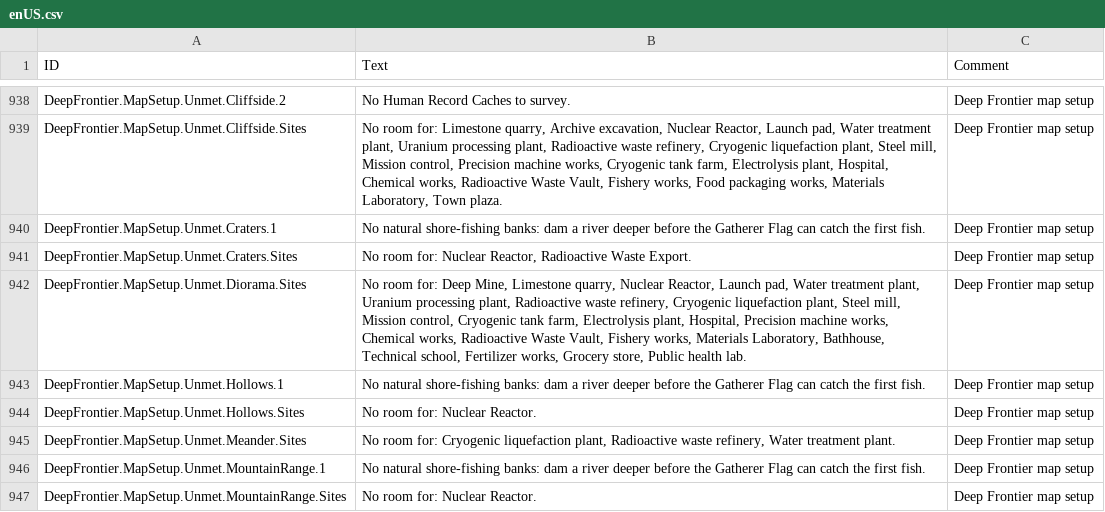
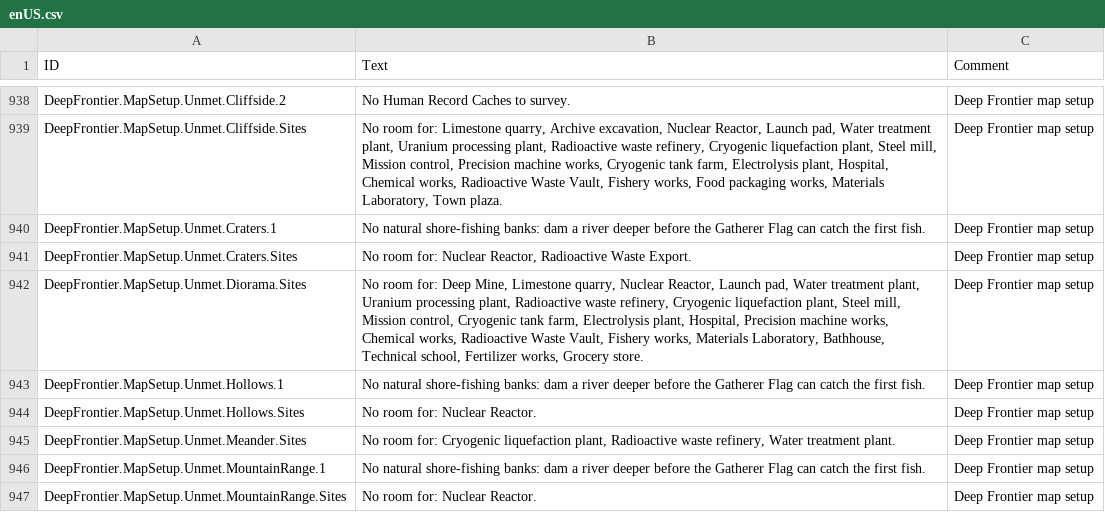
Before and after one commit to Jordan-Jarvis/timberborn-deep-frontier, a CSV file: src/DeepFrontier/Data/Localizations/enUS.csv, drawn as a sheet; only a part is shown, gaps mark what is left out.

```diff
--- a/src/DeepFrontier/Data/Localizations/enUS.csv
+++ b/src/DeepFrontier/Data/Localizations/enUS.csv
@@ -941,3 +941,3 @@ DeepFrontier.MapSetup.Unmet.Craters.1,No natural shore-fishing banks: dam a rive
 DeepFrontier.MapSetup.Unmet.Craters.Sites,"No room for: Nuclear Reactor, Radioactive Waste Export.",Deep Frontier map setup
-DeepFrontier.MapSetup.Unmet.Diorama.Sites,"No room for: Deep Mine, Limestone quarry, Nuclear Reactor, Launch pad, Water treatment plant, Uranium processing plant, Radioactive waste refinery, Cryogenic liquefaction plant, Steel mill, Mission control, Cryogenic tank farm, Electrolysis plant, Hospital, Precision machine works, Chemical works, Radioactive Waste Vault, Fishery works, Materials Laboratory, Bathhouse, Technical school, Fertilizer works, Grocery store, Public health lab.",Deep Frontier map setup
+DeepFrontier.MapSetup.Unmet.Diorama.Sites,"No room for: Deep Mine, Limestone quarry, Nuclear Reactor, Launch pad, Water treatment plant, Uranium processing plant, Radioactive waste refinery, Cryogenic liquefaction plant, Steel mill, Mission control, Cryogenic tank farm, Electrolysis plant, Hospital, Precision machine works, Chemical works, Radioactive Waste Vault, Fishery works, Materials Laboratory, Bathhouse, Technical school, Fertilizer works, Grocery store.",Deep Frontier map setup
 DeepFrontier.MapSetup.Unmet.Hollows.1,No natural shore-fishing banks: dam a river deeper before the Gatherer Flag can catch the first fish.,Deep Frontier map setup
```
Also changed, not shown: 42 other files.
